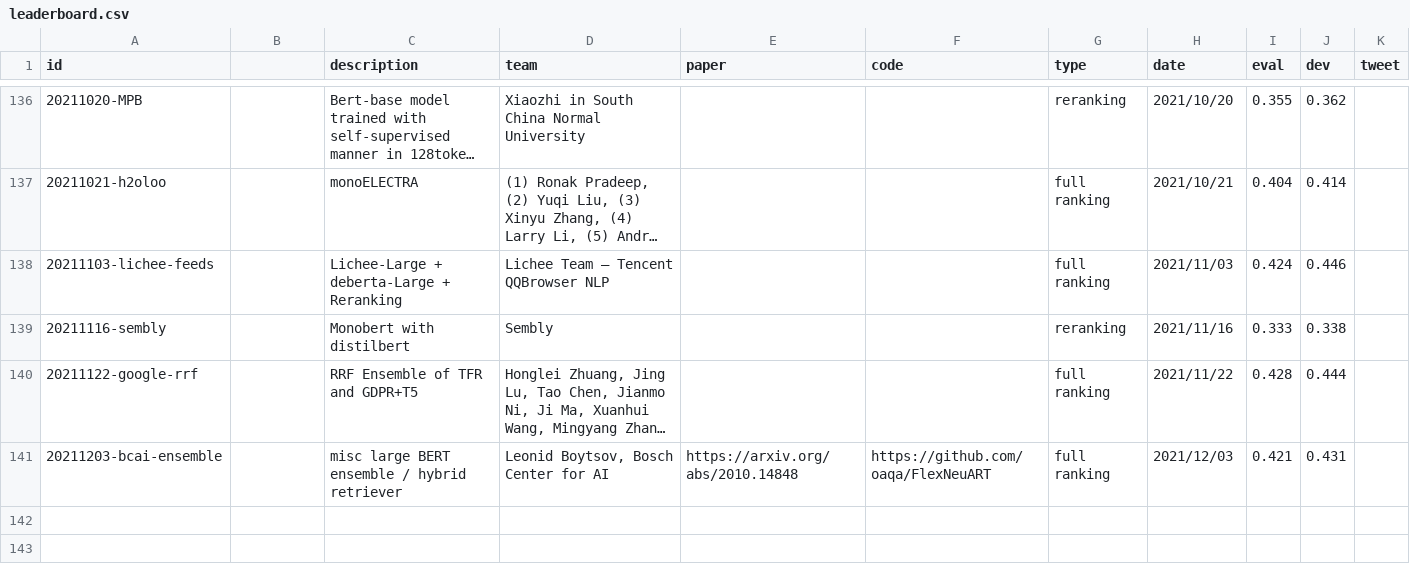
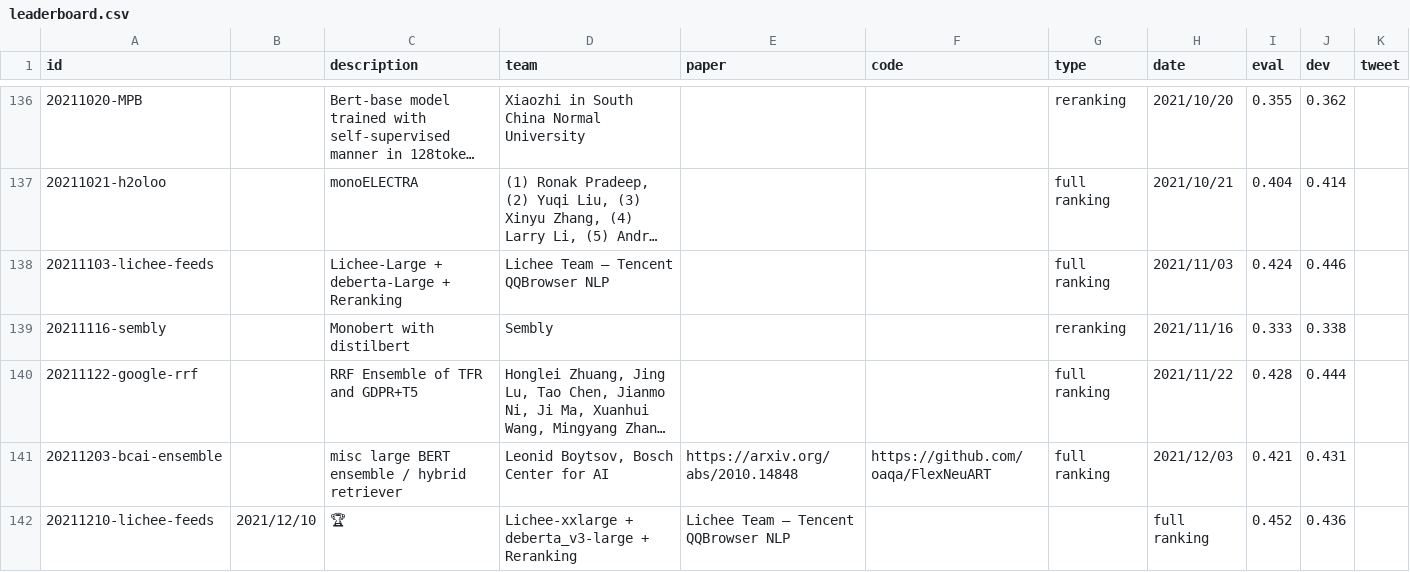
Before and after one commit to microsoft/MSMARCO-Passage-Ranking-Submissions, a CSV file: leaderboard/leaderboard.csv, drawn as a sheet; only a part is shown, gaps mark what is left out; long unchanged cells end in …; the diff names each change by its address in the sheet, - before the commit and + after, or states it on an @@ line.

Commit message:
Update leaderboard.csv

```diff
--- a/leaderboard/leaderboard.csv
+++ b/leaderboard/leaderboard.csv
+row 142: 20211210-lichee-feeds | 2021/12/10 | 🏆 | Lichee-xxlarge + deberta_v3-large + Reranking | Lichee Team — Tencent QQBrowser NLP |  |  | full ranking | 0.452 | 0.436
```
